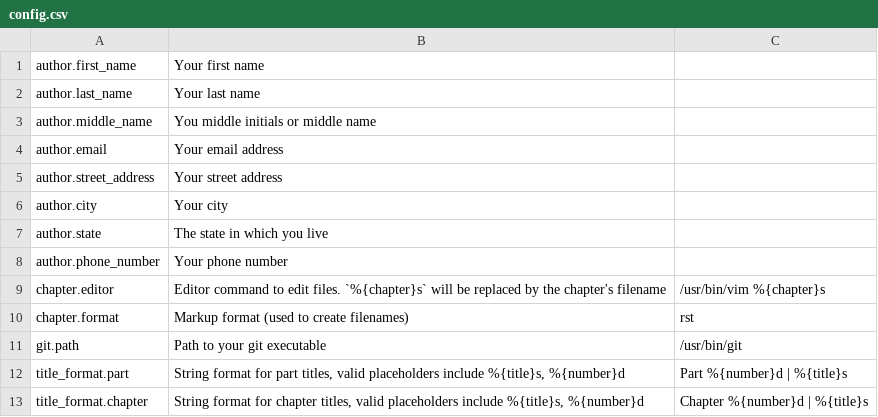
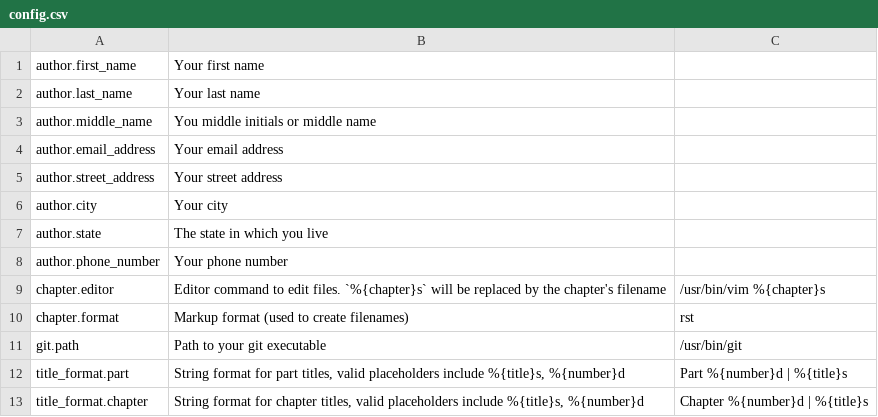
Before and after one commit to freckles-the-pirate/makenovel, a CSV file: src/config.csv, drawn as a sheet.

```diff
--- a/src/config.csv
+++ b/src/config.csv
@@ -3,3 +3,3 @@ author.last_name,Your last name,,
 author.middle_name,You middle initials or middle name,,
-author.email,Your email address,,
+author.email_address,Your email address,,
 author.street_address,Your street address,,
```
Also changed, not shown: 1 other file.
